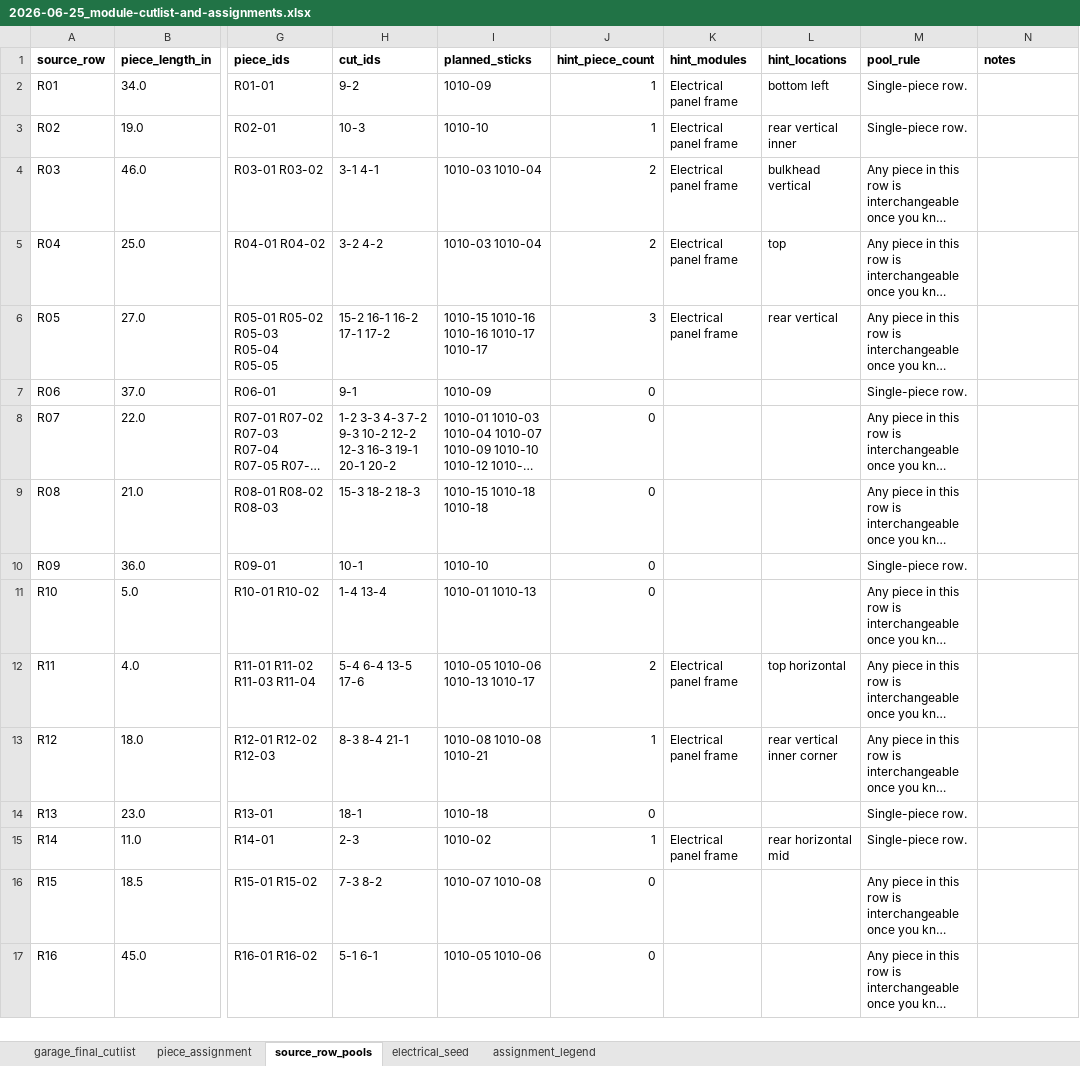
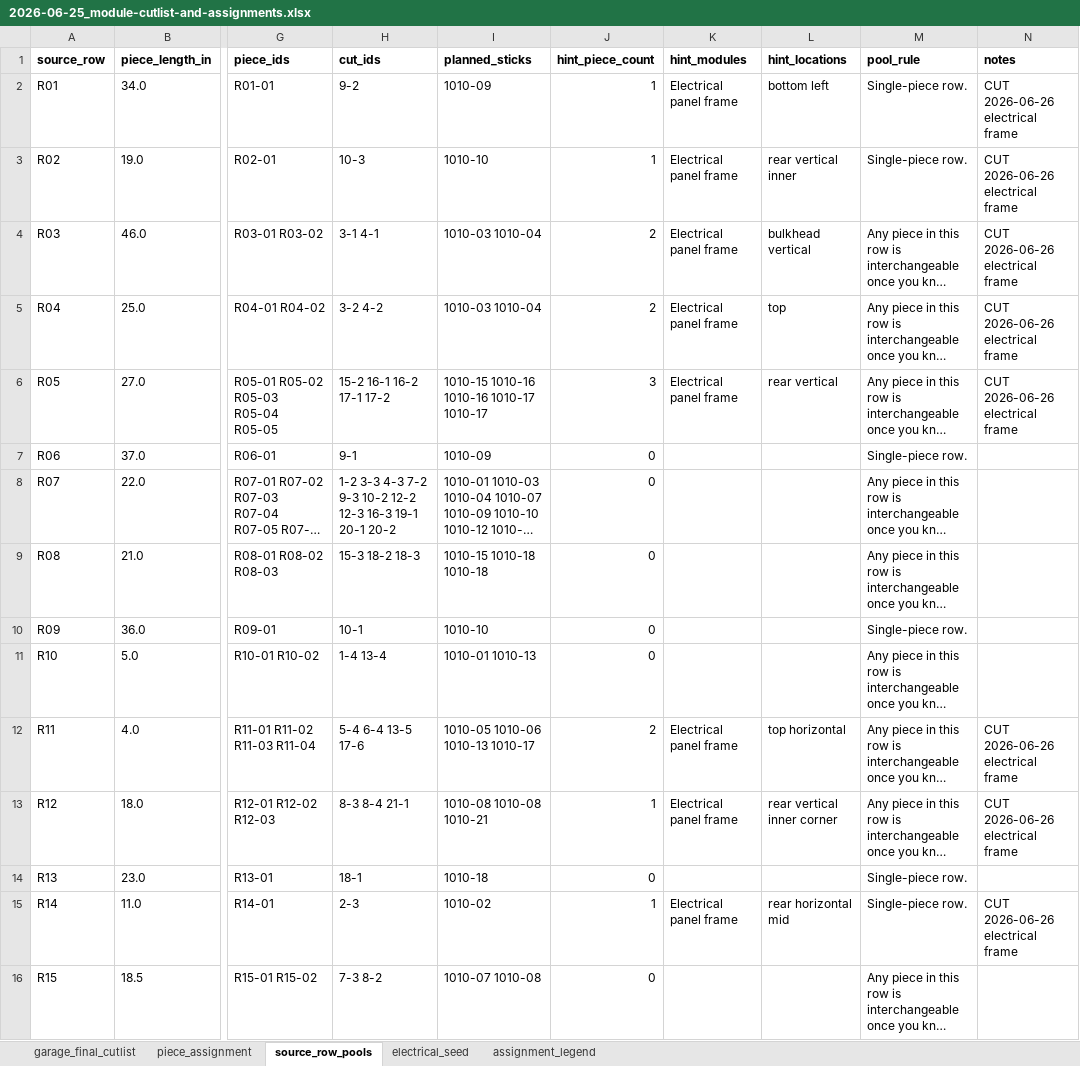
Before and after one commit to DataDaneDev/HiatusBuild, an Excel workbook: docs/plans/assets/module-cutlists/2026-06-25_module-cutlist-and-assignments.xlsx, sheet source_row_pools, drawn as a sheet; only a part is shown, gaps mark what is left out; the shorter side is filled out with more unchanged rows; long unchanged cells end in …; values as stored, in another font and other column widths than the file's, no borders; the diff names each change by its address in the sheet, - before the commit and + after, or states it on an @@ line.

```diff
--- a/docs/plans/assets/module-cutlists/2026-06-25_module-cutlist-and-assignments.xlsx (sheet source_row_pools)
+++ b/docs/plans/assets/module-cutlists/2026-06-25_module-cutlist-and-assignments.xlsx (sheet source_row_pools)
-N2:N6 (notes): (empty)
+N2:N6 (notes): CUT 2026-06-26 electrical frame
-N12:N13 (notes): (empty)
+N12:N13 (notes): CUT 2026-06-26 electrical frame
-N15 (notes): (empty)
+N15 (notes): CUT 2026-06-26 electrical frame
```
Also changed, not shown: sheet garage_final_cutlist, sheet piece_assignment, sheet electrical_seed, 4 other files.
